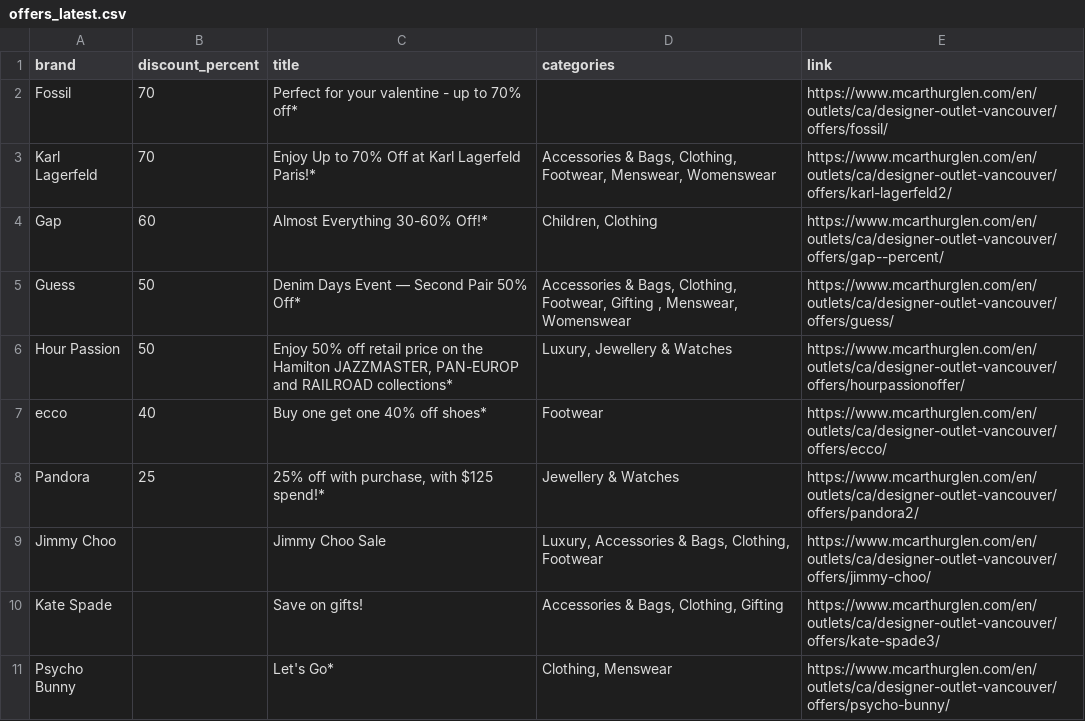
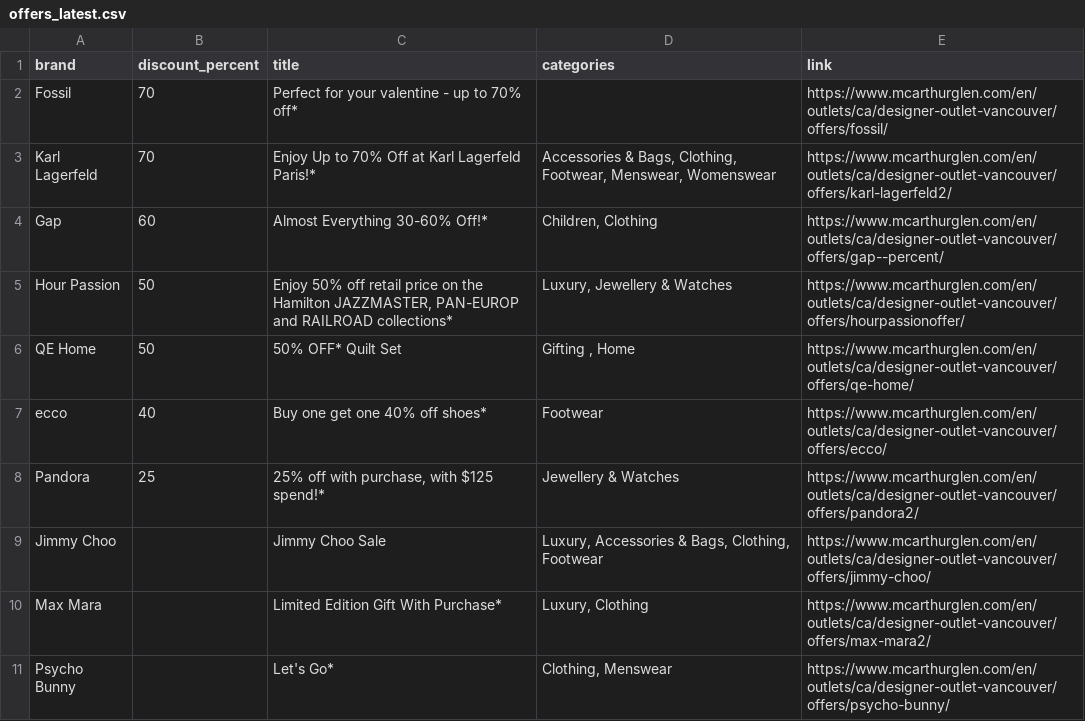
Before and after one commit to zhapte/offer-scrape, a CSV file: offers_latest.csv, drawn as a sheet.

```diff
--- a/offers_latest.csv
+++ b/offers_latest.csv
@@ -4,4 +4,4 @@ Karl Lagerfeld,70,Enjoy Up to 70% Off at Karl Lagerfeld Paris!*,"Accessories & B
 Gap,60,Almost Everything 30-60% Off!*,"Children, Clothing",https://www.mcarthurglen.com/en/outlets/ca/designer-outlet-vancouver/offers/gap--percent/
-Guess,50,Denim Days Event — Second Pair 50% Off*,"Accessories & Bags, Clothing, Footwear, Gifting , Menswear, Womenswear",https://www.mcarthurglen.com/en/outlets/ca/designer-outlet-vancouver/offers/guess/
 Hour Passion,50,"Enjoy 50% off retail price on the Hamilton JAZZMASTER, PAN-EUROP and RAILROAD collections*","Luxury, Jewellery & Watches",https://www.mcarthurglen.com/en/outlets/ca/designer-outlet-vancouver/offers/hourpassionoffer/
+QE Home,50,50% OFF* Quilt Set,"Gifting , Home",https://www.mcarthurglen.com/en/outlets/ca/designer-outlet-vancouver/offers/qe-home/
 ecco,40,Buy one get one 40% off shoes*,Footwear,https://www.mcarthurglen.com/en/outlets/ca/designer-outlet-vancouver/offers/ecco/
@@ -9,3 +9,3 @@ Pandora,25,"25% off with purchase, with $125 spend!*",Jewellery & Watches,https:
 Jimmy Choo,,Jimmy Choo Sale,"Luxury, Accessories & Bags, Clothing, Footwear",https://www.mcarthurglen.com/en/outlets/ca/designer-outlet-vancouver/offers/jimmy-choo/
-Kate Spade,,Save on gifts!,"Accessories & Bags, Clothing, Gifting",https://www.mcarthurglen.com/en/outlets/ca/designer-outlet-vancouver/offers/kate-spade3/
+Max Mara,,Limited Edition Gift With Purchase*,"Luxury, Clothing",https://www.mcarthurglen.com/en/outlets/ca/designer-outlet-vancouver/offers/max-mara2/
 Psycho Bunny,,Let's Go*,"Clothing, Menswear",https://www.mcarthurglen.com/en/outlets/ca/designer-outlet-vancouver/offers/psycho-bunny/
```
Also changed, not shown: 2 other files.
